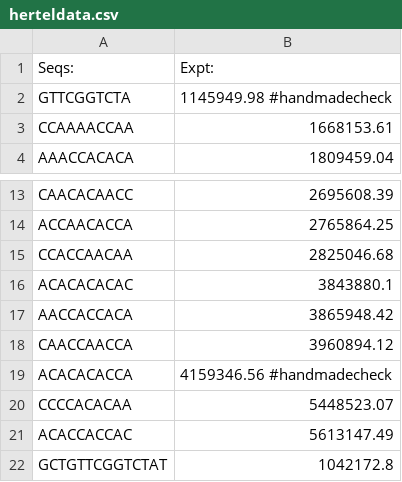
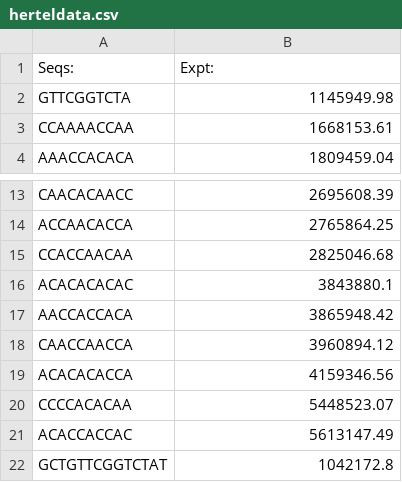
Before and after one commit to MarcoTuc/hDNA, a CSV file: data/herteldata.csv, drawn as a sheet; only a part is shown, gaps mark what is left out.

```diff
--- a/data/herteldata.csv
+++ b/data/herteldata.csv
@@ -1,3 +1,3 @@
 Seqs:             ,   Expt:
-GTTCGGTCTA        ,   1145949.98 #handmadecheck
+GTTCGGTCTA        ,   1145949.98
 CCAAAACCAA        ,   1668153.61
@@ -18,3 +18,3 @@ AACCACCACA        ,   3865948.42
 CAACCAACCA        ,   3960894.12
-ACACACACCA        ,   4159346.56 #handmadecheck
+ACACACACCA        ,   4159346.56
 CCCCACACAA        ,   5448523.07
```
Also changed, not shown: 12 other files.
